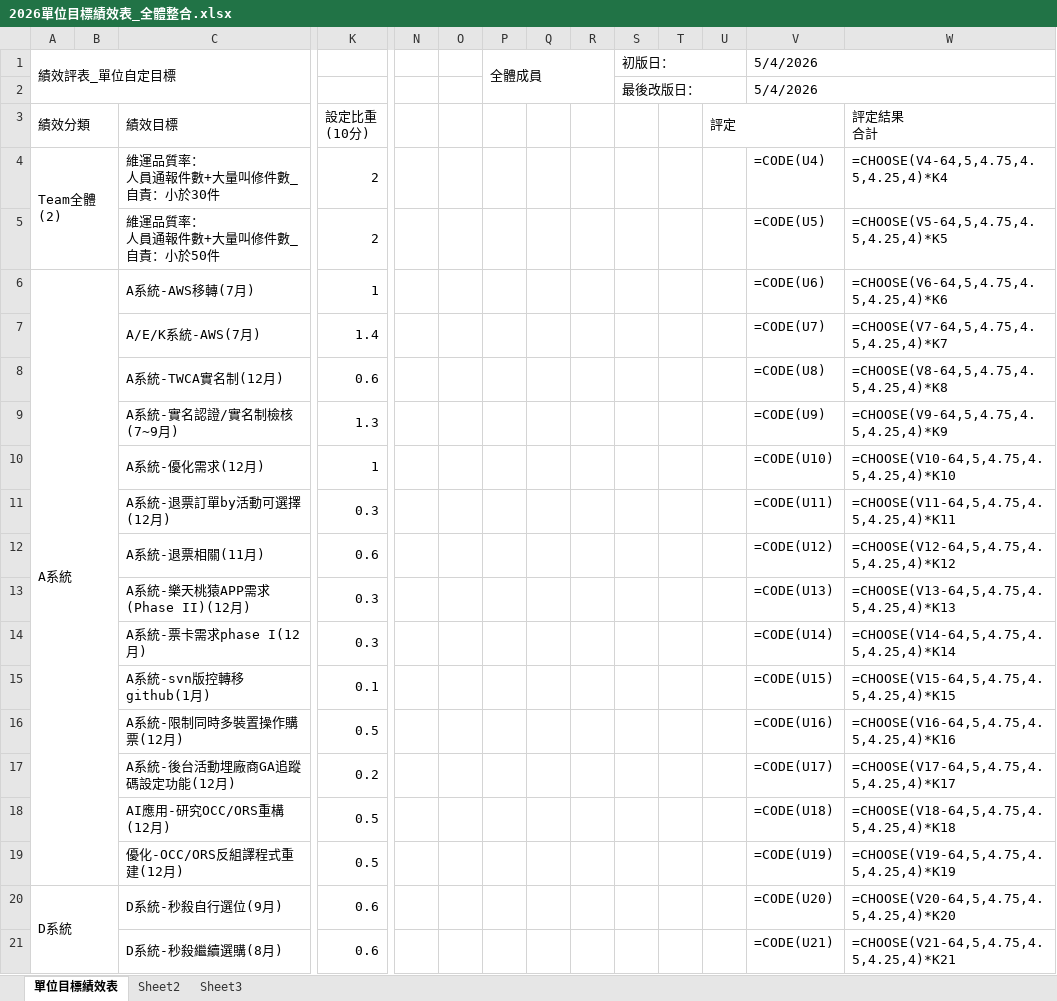
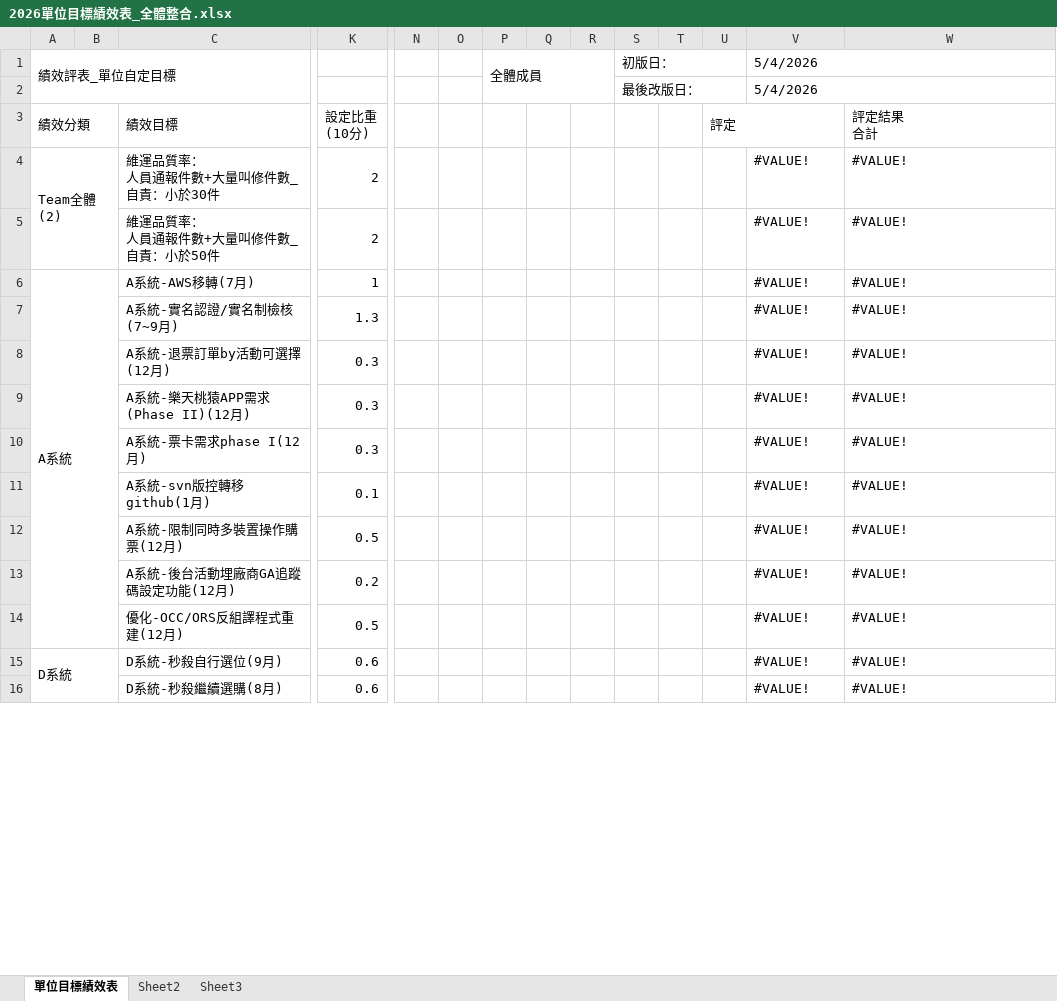
Before and after one commit to lard23chen/report, an Excel workbook: 2026/2026單位目標績效表_全體整合.xlsx, sheet 單位目標績效表, drawn as a sheet; only a part is shown, gaps mark what is left out; values as stored, in another font and other column widths than the file's, no cell formats; formulas without a stored value are shown as written; removed rows and columns are numbered as before the commit, all else as after; rows hold the shown columns only; the diff covers the shown part only; the diff names each change by its address in the sheet, - before the commit and + after, or states it on an @@ line.

```diff
--- a/2026/2026單位目標績效表_全體整合.xlsx (sheet 單位目標績效表)
+++ b/2026/2026單位目標績效表_全體整合.xlsx (sheet 單位目標績效表)
-V4: =CODE(U4)
+V4: #VALUE!
-W4: =CHOOSE(V4-64,5,4.75,4.5,4.25,4)*K4
+W4: #VALUE!
-V5: =CODE(U5)
+V5: #VALUE!
-W5: =CHOOSE(V5-64,5,4.75,4.5,4.25,4)*K5
+W5: #VALUE!
-V6: =CODE(U6)
+V6: #VALUE!
-W6: =CHOOSE(V6-64,5,4.75,4.5,4.25,4)*K6
+W6: #VALUE!
-row 7:  |  | A/E/K系統-AWS(7月) | 1.4 |  |  |  |  |  |  |  |  | =CODE(U7) | =CHOOSE(V7-64,5,4.75,4.5,4.25,4)*K7
-row 8:  |  | A系統-TWCA實名制(12月) | 0.6 |  |  |  |  |  |  |  |  | =CODE(U8) | =CHOOSE(V8-64,5,4.75,4.5,4.25,4)*K8
-V7: =CODE(U9)
+V7: #VALUE!
-W7: =CHOOSE(V9-64,5,4.75,4.5,4.25,4)*K9
+W7: #VALUE!
-row 10:  |  | A系統-優化需求(12月) | 1 |  |  |  |  |  |  |  |  | =CODE(U10) | =CHOOSE(V10-64,5,4.75,4.5,4.25,4)*K10
-V8: =CODE(U11)
+V8: #VALUE!
-W8: =CHOOSE(V11-64,5,4.75,4.5,4.25,4)*K11
+W8: #VALUE!
-row 12:  |  | A系統-退票相關(11月) | 0.6 |  |  |  |  |  |  |  |  | =CODE(U12) | =CHOOSE(V12-64,5,4.75,4.5,4.25,4)*K12
-V9: =CODE(U13)
+V9: #VALUE!
-W9: =CHOOSE(V13-64,5,4.75,4.5,4.25,4)*K13
+W9: #VALUE!
-V10: =CODE(U14)
+V10: #VALUE!
-W10: =CHOOSE(V14-64,5,4.75,4.5,4.25,4)*K14
+W10: #VALUE!
-V11: =CODE(U15)
+V11: #VALUE!
-W11: =CHOOSE(V15-64,5,4.75,4.5,4.25,4)*K15
+W11: #VALUE!
-V12: =CODE(U16)
+V12: #VALUE!
-W12: =CHOOSE(V16-64,5,4.75,4.5,4.25,4)*K16
+W12: #VALUE!
-V13: =CODE(U17)
+V13: #VALUE!
-W13: =CHOOSE(V17-64,5,4.75,4.5,4.25,4)*K17
+W13: #VALUE!
-row 18:  |  | AI應用-研究OCC/ORS重構(12月) | 0.5 |  |  |  |  |  |  |  |  | =CODE(U18) | =CHOOSE(V18-64,5,4.75,4.5,4.25,4)*K18
-V14: =CODE(U19)
+V14: #VALUE!
-W14: =CHOOSE(V19-64,5,4.75,4.5,4.25,4)*K19
+W14: #VALUE!
-V15: =CODE(U20)
+V15: #VALUE!
-W15: =CHOOSE(V20-64,5,4.75,4.5,4.25,4)*K20
+W15: #VALUE!
-V16: =CODE(U21)
+V16: #VALUE!
-W16: =CHOOSE(V21-64,5,4.75,4.5,4.25,4)*K21
+W16: #VALUE!
```
Also changed, not shown: 2 added rows, 74 edited cells and merged cells elsewhere in this sheet, sheet Sheet2, cell formats, 7 other files.
